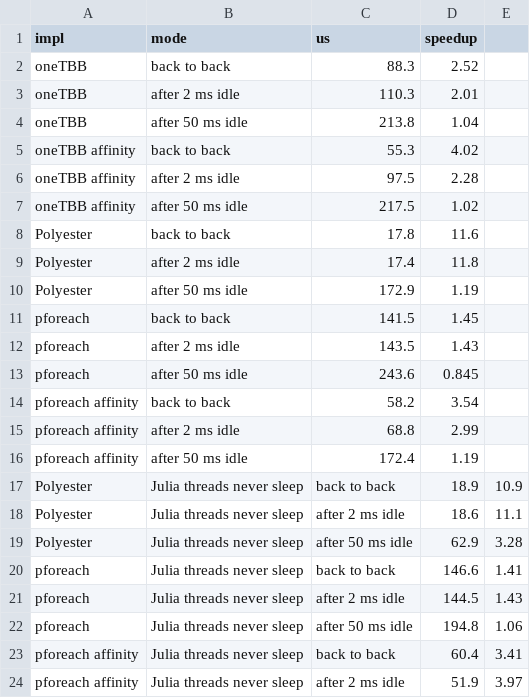
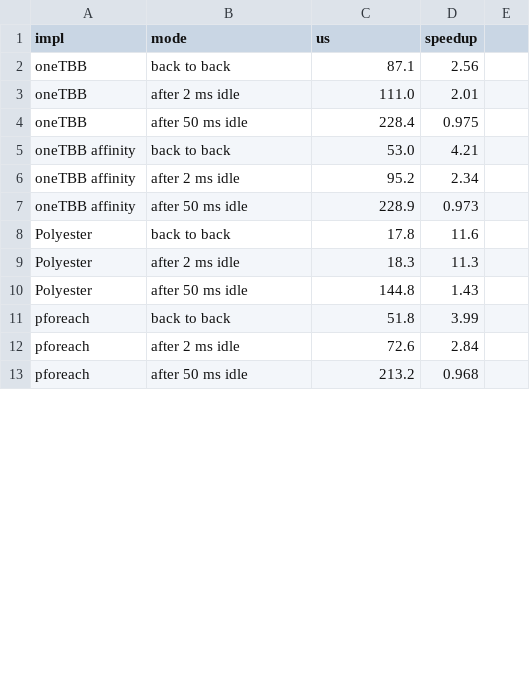
Before and after one commit to gbaraldi/ReplicatingLoops.jl, a CSV file: bench/results/wake/axpy1m.csv, drawn as a sheet; only a part is shown; the diff covers the shown part only.

```diff
--- a/bench/results/wake/axpy1m.csv
+++ b/bench/results/wake/axpy1m.csv
@@ -1,24 +1,13 @@
 impl,mode,us,speedup
-oneTBB,back to back,88.3,2.52
-oneTBB,after 2 ms idle,110.3,2.01
-oneTBB,after 50 ms idle,213.8,1.04
-oneTBB affinity,back to back,55.3,4.02
-oneTBB affinity,after 2 ms idle,97.5,2.28
-oneTBB affinity,after 50 ms idle,217.5,1.02
+oneTBB,back to back,87.1,2.56
+oneTBB,after 2 ms idle,111.0,2.01
+oneTBB,after 50 ms idle,228.4,0.975
+oneTBB affinity,back to back,53.0,4.21
+oneTBB affinity,after 2 ms idle,95.2,2.34
+oneTBB affinity,after 50 ms idle,228.9,0.973
 Polyester,back to back,17.8,11.6
-Polyester,after 2 ms idle,17.4,11.8
-Polyester,after 50 ms idle,172.9,1.19
-pforeach,back to back,141.5,1.45
-pforeach,after 2 ms idle,143.5,1.43
-pforeach,after 50 ms idle,243.6,0.845
-pforeach affinity,back to back,58.2,3.54
-pforeach affinity,after 2 ms idle,68.8,2.99
-pforeach affinity,after 50 ms idle,172.4,1.19
-Polyester, Julia threads never sleep,back to back,18.9,10.9
-Polyester, Julia threads never sleep,after 2 ms idle,18.6,11.1
-Polyester, Julia threads never sleep,after 50 ms idle,62.9,3.28
-pforeach, Julia threads never sleep,back to back,146.6,1.41
-pforeach, Julia threads never sleep,after 2 ms idle,144.5,1.43
-pforeach, Julia threads never sleep,after 50 ms idle,194.8,1.06
-pforeach affinity, Julia threads never sleep,back to back,60.4,3.41
-pforeach affinity, Julia threads never sleep,after 2 ms idle,51.9,3.97
+Polyester,after 2 ms idle,18.3,11.3
+Polyester,after 50 ms idle,144.8,1.43
+pforeach,back to back,51.8,3.99
+pforeach,after 2 ms idle,72.6,2.84
+pforeach,after 50 ms idle,213.2,0.968
```
Also changed, not shown: 6 added rows and 1 removed row elsewhere in this file, bench/results/compare/axpy1m-nightly.csv, bench/results/compare/compare.csv, 31 other files.
